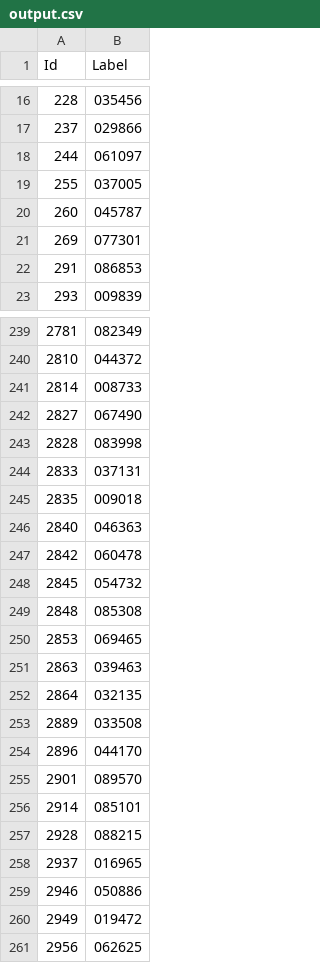
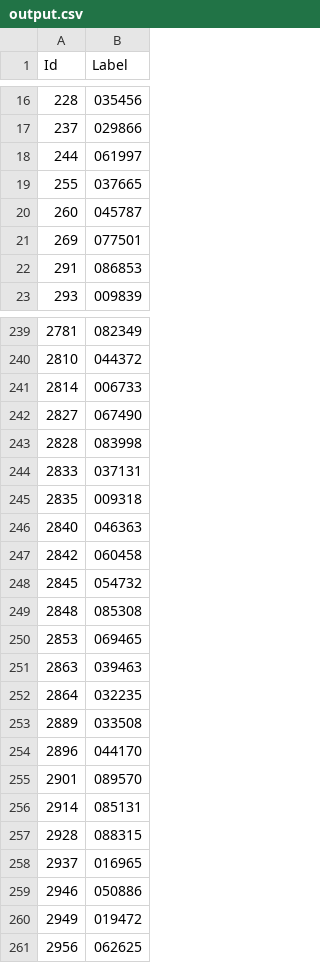
Before and after one commit to yulian-lyubomirov/Captcha-breakdown, a CSV file: output.csv, drawn as a sheet; only a part is shown, gaps mark what is left out; the diff covers the shown part only.

```diff
--- a/output.csv
+++ b/output.csv
@@ -17,6 +17,6 @@ Id,Label
 237,029866
-244,061097
-255,037005
+244,061997
+255,037665
 260,045787
-269,077301
+269,077501
 291,086853
@@ -240,3 +240,3 @@ Id,Label
 2810,044372
-2814,008733
+2814,006733
 2827,067490
@@ -244,5 +244,5 @@ Id,Label
 2833,037131
-2835,009018
+2835,009318
 2840,046363
-2842,060478
+2842,060458
 2845,054732
@@ -251,3 +251,3 @@ Id,Label
 2863,039463
-2864,032135
+2864,032235
 2889,033508
@@ -255,4 +255,4 @@ Id,Label
 2901,089570
-2914,085101
-2928,088215
+2914,085131
+2928,088315
 2937,016965
```
Also changed, not shown: 147 edited cells elsewhere in this file, 2 other files.
